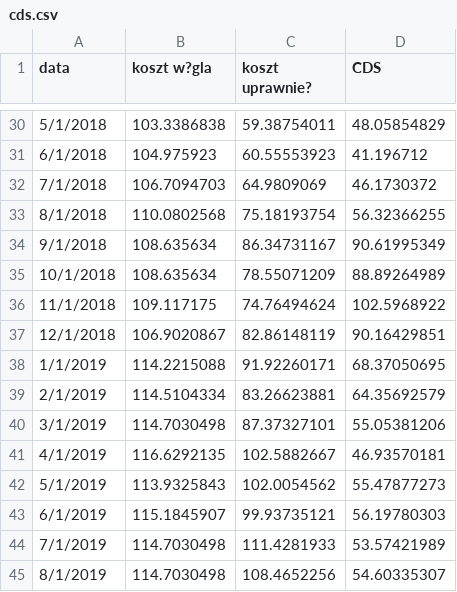
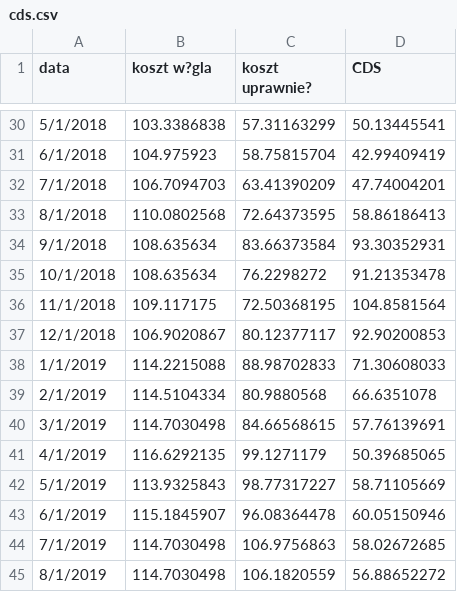
Before and after one commit to michal-jedra-fe/miesiecznik-public, a CSV file: cds.csv, drawn as a sheet; only a part is shown, gaps mark what is left out; the diff covers the shown part only.

```diff
--- a/cds.csv
+++ b/cds.csv
@@ -30,16 +30,16 @@ data,koszt w?gla,koszt uprawnie?,CDS
-5/1/2018,103.3386838,59.38754011,48.05854829
-6/1/2018,104.975923,60.55553923,41.196712
-7/1/2018,106.7094703,64.9809069,46.1730372
-8/1/2018,110.0802568,75.18193754,56.32366255
-9/1/2018,108.635634,86.34731167,90.61995349
-10/1/2018,108.635634,78.55071209,88.89264989
-11/1/2018,109.117175,74.76494624,102.5968922
-12/1/2018,106.9020867,82.86148119,90.16429851
-1/1/2019,114.2215088,91.92260171,68.37050695
-2/1/2019,114.5104334,83.26623881,64.35692579
-3/1/2019,114.7030498,87.37327101,55.05381206
-4/1/2019,116.6292135,102.5882667,46.93570181
-5/1/2019,113.9325843,102.0054562,55.47877273
-6/1/2019,115.1845907,99.93735121,56.19780303
-7/1/2019,114.7030498,111.4281933,53.57421989
-8/1/2019,114.7030498,108.4652256,54.60335307
+5/1/2018,103.3386838,57.31163299,50.13445541
+6/1/2018,104.975923,58.75815704,42.99409419
+7/1/2018,106.7094703,63.41390209,47.74004201
+8/1/2018,110.0802568,72.64373595,58.86186413
+9/1/2018,108.635634,83.66373584,93.30352931
+10/1/2018,108.635634,76.2298272,91.21353478
+11/1/2018,109.117175,72.50368195,104.8581564
+12/1/2018,106.9020867,80.12377117,92.90200853
+1/1/2019,114.2215088,88.98702833,71.30608033
+2/1/2019,114.5104334,80.9880568,66.6351078
+3/1/2019,114.7030498,84.66568615,57.76139691
+4/1/2019,116.6292135,99.1271179,50.39685065
+5/1/2019,113.9325843,98.77317227,58.71105669
+6/1/2019,115.1845907,96.08364478,60.05150946
+7/1/2019,114.7030498,106.9756863,58.02672685
+8/1/2019,114.7030498,106.1820559,56.88652272
```
Also changed, not shown: 57 edited cells elsewhere in this file.
